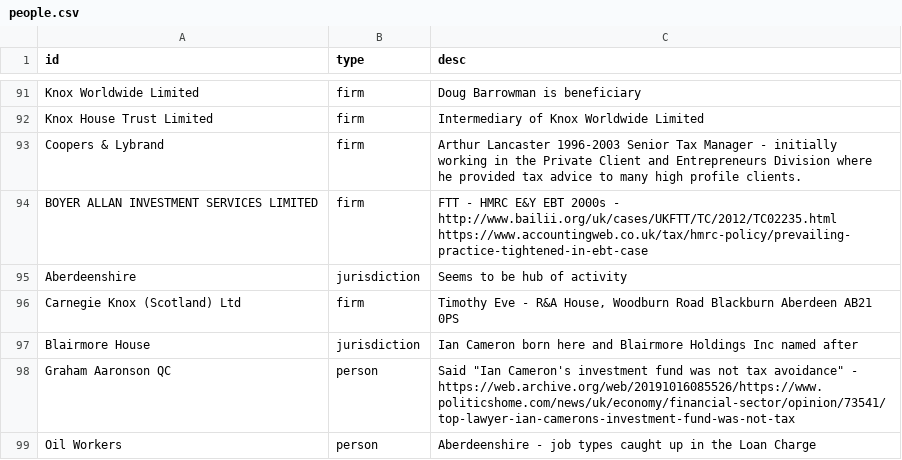
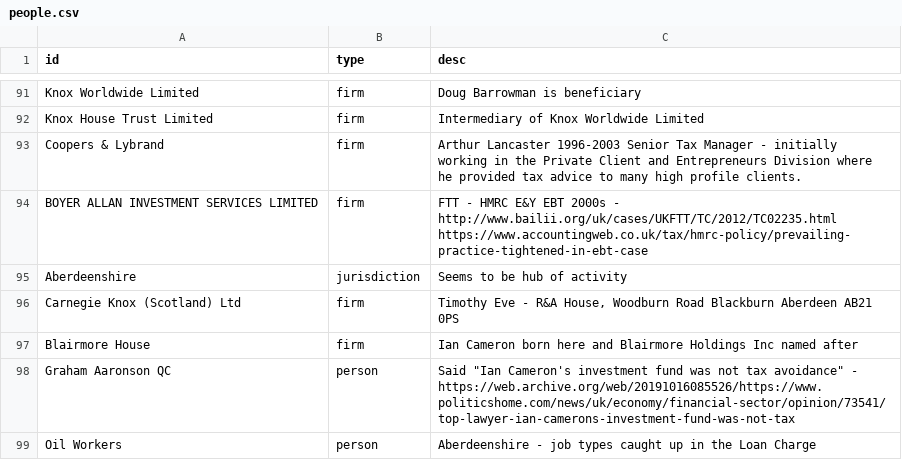
Before and after one commit to prime23-gareth/my-little-crony, a CSV file: App/people.csv, drawn as a sheet; only a part is shown, gaps mark what is left out.

Commit message:
Updated people and connections

```diff
--- a/App/people.csv
+++ b/App/people.csv
@@ -96,3 +96,3 @@ Aberdeenshire,jurisdiction,Seems to be hub of activity
 Carnegie Knox (Scotland) Ltd,firm,"Timothy Eve - R&A House, Woodburn Road Blackburn Aberdeen AB21 0PS"
-Blairmore House,jurisdiction,Ian Cameron born here and Blairmore Holdings Inc named after
+Blairmore House,firm,Ian Cameron born here and Blairmore Holdings Inc named after
 Graham Aaronson QC,person,"Said ""Ian Cameron's investment fund was not tax avoidance"" - https://web.archive.org/web/20191016085526/https://www.politicshome.com/news/uk/economy/financial-sector/opinion/73541/top-lawyer-ian-camerons-investment-fund-was-not-tax"
```
Also changed, not shown: App/connections.csv, 3 other files.
